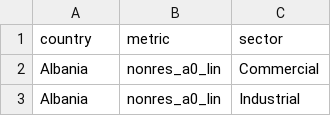
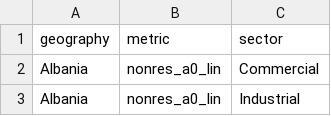
Before and after one commit to equinor/stride-data_eqn, a CSV file: global/default_projection/energy_intensity_regressions/missing_associations/geography__metric__sector.csv, drawn as a sheet; only a part is shown.

Commit message:
Data fixes

```diff
--- a/global/default_projection/energy_intensity_regressions/missing_associations/geography__metric__sector.csv
+++ b/global/default_projection/energy_intensity_regressions/missing_associations/geography__metric__sector.csv
@@ -1,2 +1,2 @@
-country,metric,sector
+geography,metric,sector
 Albania,nonres_a0_lin,Commercial
```
Also changed, not shown: global/default_projection/energy_intensity_regressions/missing_associations/geography__subsector.csv, 5 other files.
